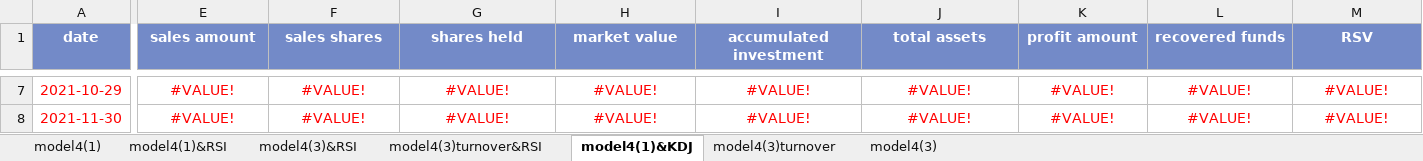
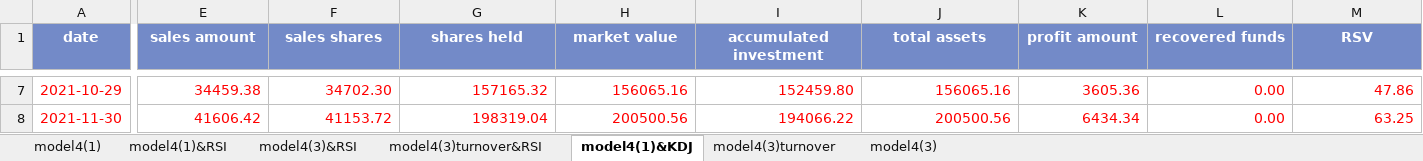
Before and after one commit to laienwei/valuationquan, an Excel workbook: lai/valuationquan/szseinnovation100ETF/szseinnovation100ETFmodel4(RSI&KDJ).xlsx, sheet model4(1)&KDJ, drawn as a sheet; only a part is shown, gaps mark what is left out; values as stored, in another font and other column widths than the file's, no borders; charts and pictures and conditional formats not drawn; the diff covers the shown part only; the diff names each change by its address in the sheet, - before the commit and + after, or states it on an @@ line.

```diff
--- a/lai/valuationquan/szseinnovation100ETF/szseinnovation100ETFmodel4(RSI&KDJ).xlsx (sheet model4(1)&KDJ)
+++ b/lai/valuationquan/szseinnovation100ETF/szseinnovation100ETFmodel4(RSI&KDJ).xlsx (sheet model4(1)&KDJ)
-E7:M8 alignment: center
+E7:M8 alignment: right
-E7 (sales amount): #VALUE!
+E7 (sales amount): 34459.38
-F7 (sales shares): #VALUE!
+F7 (sales shares): 34702.30
-G7 (shares held): #VALUE!
+G7 (shares held): 157165.32
-H7 (market value): #VALUE!
+H7 (market value): 156065.16
-I7 (accumulated investment): #VALUE!
+I7 (accumulated investment): 152459.80
-J7 (total assets): #VALUE!
+J7 (total assets): 156065.16
-K7 (profit amount): #VALUE!
+K7 (profit amount): 3605.36
-L7:L8 (recovered funds): #VALUE!
+L7:L8 (recovered funds): 0.00
-M7 (RSV): #VALUE!
+M7 (RSV): 47.86
-E8 (sales amount): #VALUE!
+E8 (sales amount): 41606.42
-F8 (sales shares): #VALUE!
+F8 (sales shares): 41153.72
-G8 (shares held): #VALUE!
+G8 (shares held): 198319.04
-H8 (market value): #VALUE!
+H8 (market value): 200500.56
-I8 (accumulated investment): #VALUE!
+I8 (accumulated investment): 194066.22
-J8 (total assets): #VALUE!
+J8 (total assets): 200500.56
-K8 (profit amount): #VALUE!
+K8 (profit amount): 6434.34
-M8 (RSV): #VALUE!
+M8 (RSV): 63.25
```
Also changed, not shown: 274 edited cells and cell formats elsewhere in this sheet, formulas that keep their value, charts or pictures, lai/valuationquan/HwabaoWPszseinnovation100ETF.xlsx, lai/valuationquan/szseinnovation100index/szseinnovation100indexmodel1prac.xlsx.
